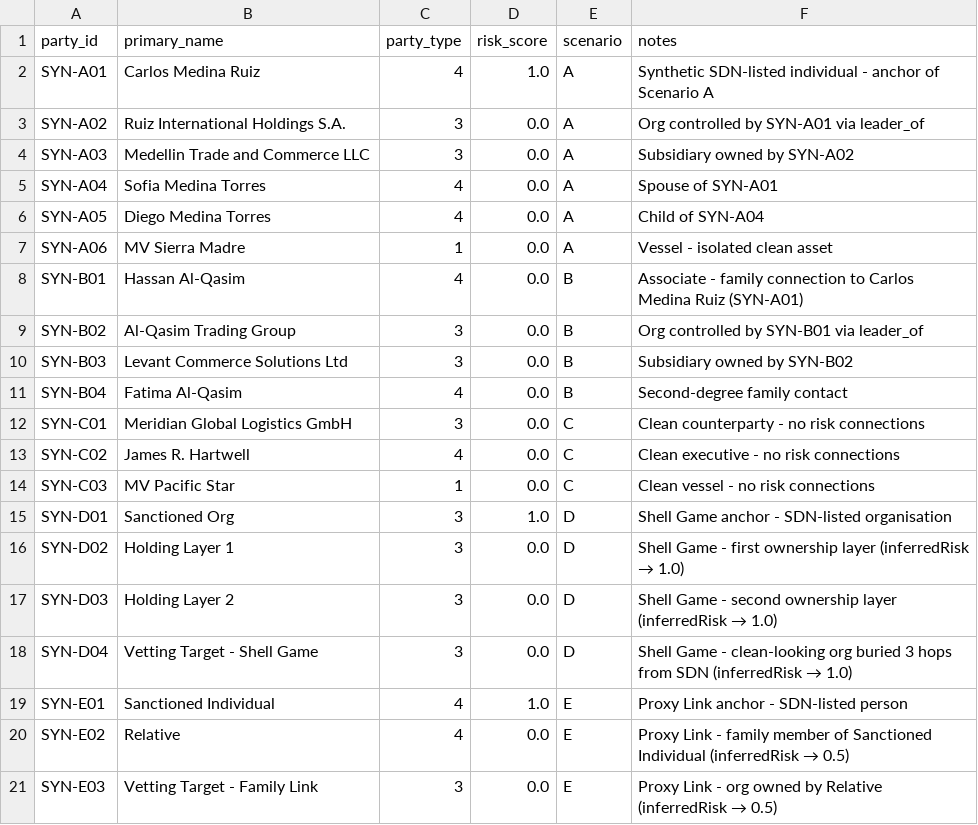
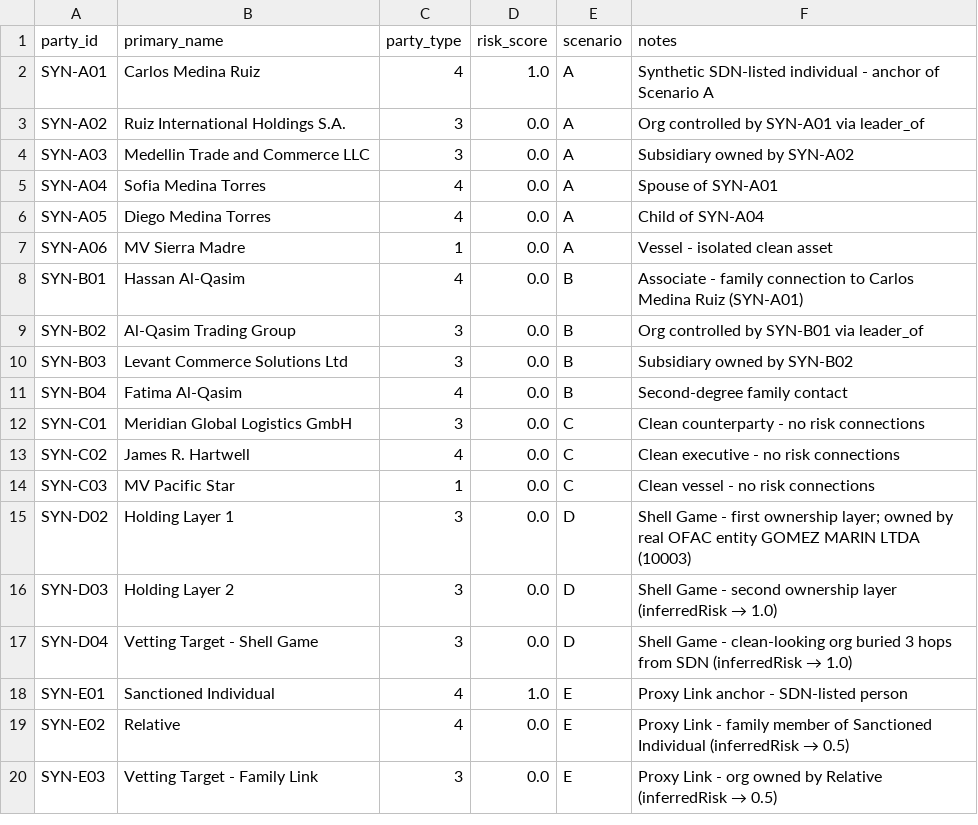
Before and after one commit to arango-solutions/risk-intelligence, a CSV file: data/synthetic_parties.csv, drawn as a sheet.

```diff
--- a/data/synthetic_parties.csv
+++ b/data/synthetic_parties.csv
@@ -14,4 +14,3 @@ SYN-C02,James R. Hartwell,4,0.0,C,Clean executive - no risk connections
 SYN-C03,MV Pacific Star,1,0.0,C,Clean vessel - no risk connections
-SYN-D01,Sanctioned Org,3,1.0,D,Shell Game anchor - SDN-listed organisation
-SYN-D02,Holding Layer 1,3,0.0,D,Shell Game - first ownership layer (inferredRisk → 1.0)
+SYN-D02,Holding Layer 1,3,0.0,D,Shell Game - first ownership layer; owned by real OFAC entity GOMEZ MARIN LTDA (10003)
 SYN-D03,Holding Layer 2,3,0.0,D,Shell Game - second ownership layer (inferredRisk → 1.0)
```
Also changed, not shown: data/synthetic_relationships.csv.
